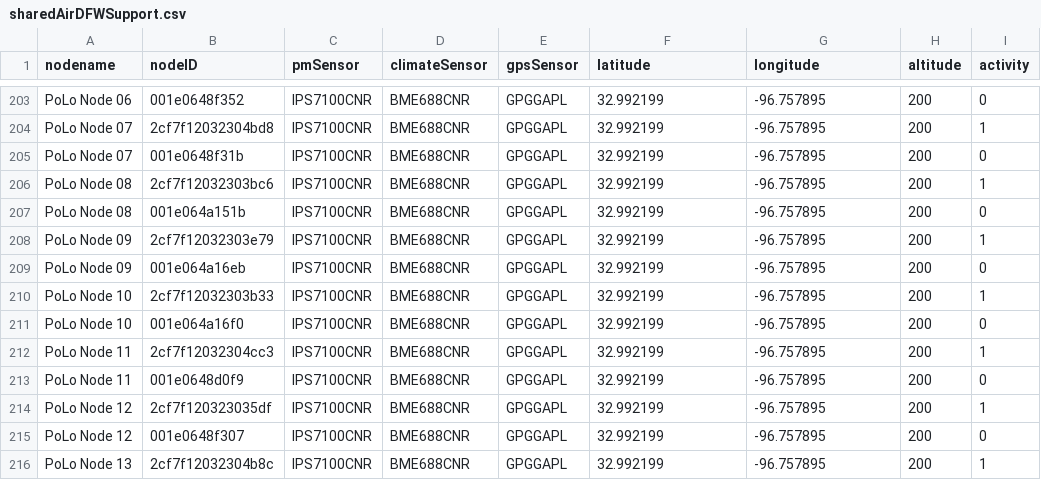
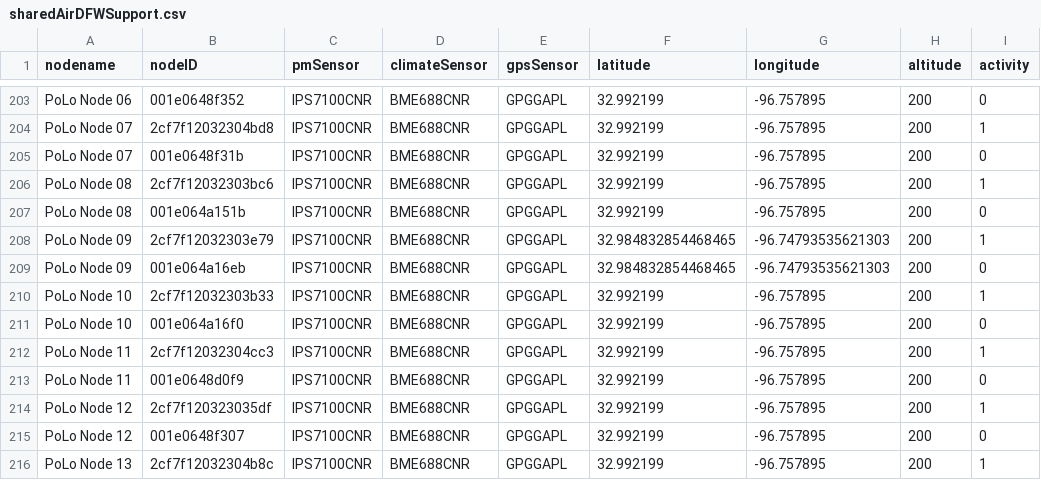
Before and after one commit to mi3nts/mqttLiveV2, a CSV file: lists/sharedAirDFWSupport.csv, drawn as a sheet; only a part is shown, gaps mark what is left out.

Commit message:
Update sharedAirDFWSupport.csv

```diff
--- a/lists/sharedAirDFWSupport.csv
+++ b/lists/sharedAirDFWSupport.csv
@@ -207,4 +207,4 @@ PoLo Node 08,2cf7f12032303bc6,IPS7100CNR,BME688CNR,GPGGAPL,32.992199,-96.757895,
 PoLo Node 08,001e064a151b,IPS7100CNR,BME688CNR,GPGGAPL,32.992199,-96.757895,200,0
-PoLo Node 09,2cf7f12032303e79,IPS7100CNR,BME688CNR,GPGGAPL,32.992199,-96.757895,200,1
-PoLo Node 09,001e064a16eb,IPS7100CNR,BME688CNR,GPGGAPL,32.992199,-96.757895,200,0
+PoLo Node 09,2cf7f12032303e79,IPS7100CNR,BME688CNR,GPGGAPL,32.984832854468465, -96.74793535621303,200,1
+PoLo Node 09,001e064a16eb,IPS7100CNR,BME688CNR,GPGGAPL,32.984832854468465, -96.74793535621303,200,0
 PoLo Node 10,2cf7f12032303b33,IPS7100CNR,BME688CNR,GPGGAPL,32.992199,-96.757895,200,1
```
